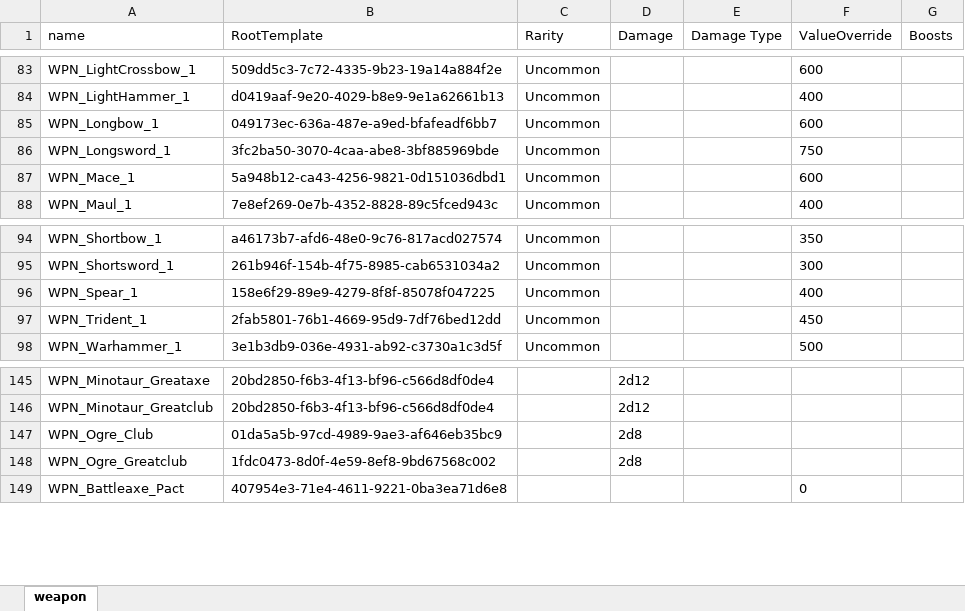
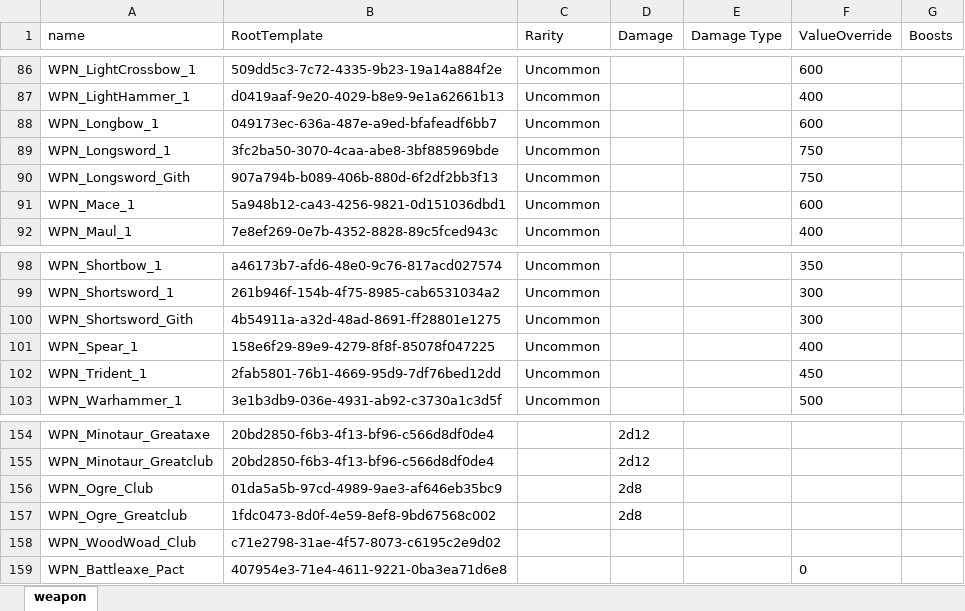
Before and after one commit to aolose/spell-bg, an Excel workbook: out/weapon.xlsx, sheet weapon, drawn as a sheet; only a part is shown, gaps mark what is left out; values as stored, in another font and other column widths than the file's, no borders; table styles not drawn; the diff covers the shown part only; the diff names each change by its address in the sheet, - before the commit and + after, or states it on an @@ line.

```diff
--- a/out/weapon.xlsx (sheet weapon)
+++ b/out/weapon.xlsx (sheet weapon)
+row 90: WPN_Longsword_Gith | 907a794b-b089-406b-880d-6f2df2bb3f13 | Uncommon |  |  | 750
+row 100: WPN_Shortsword_Gith | 4b54911a-a32d-48ad-8691-ff28801e1275 | Uncommon |  |  | 300
+row 158: WPN_WoodWoad_Club | c71e2798-31ae-4f57-8073-c6195c2e9d02
```
Also changed, not shown: 7 added rows and 3 edited cells elsewhere in this sheet, out/armor.xlsx, out/object.xlsx, 43 other files.
